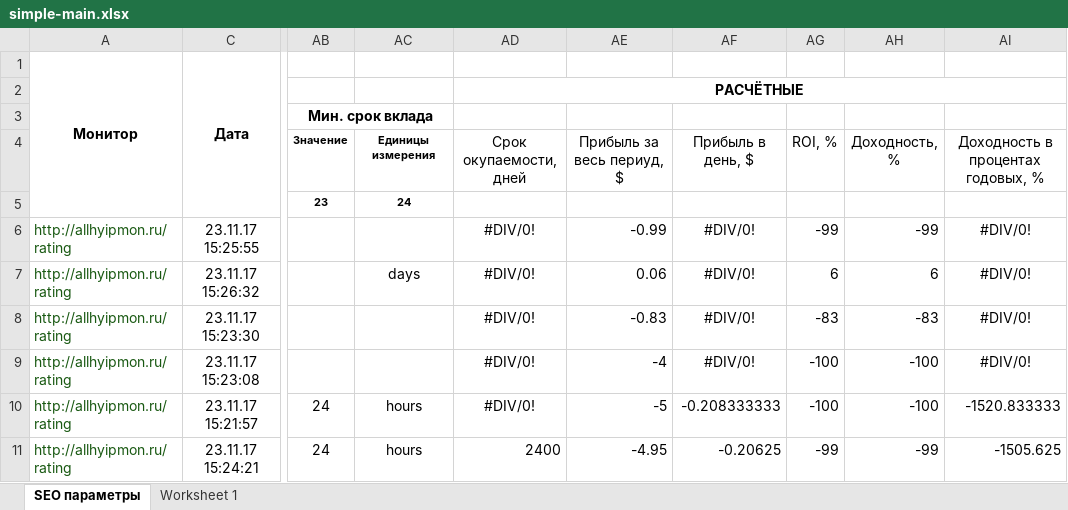
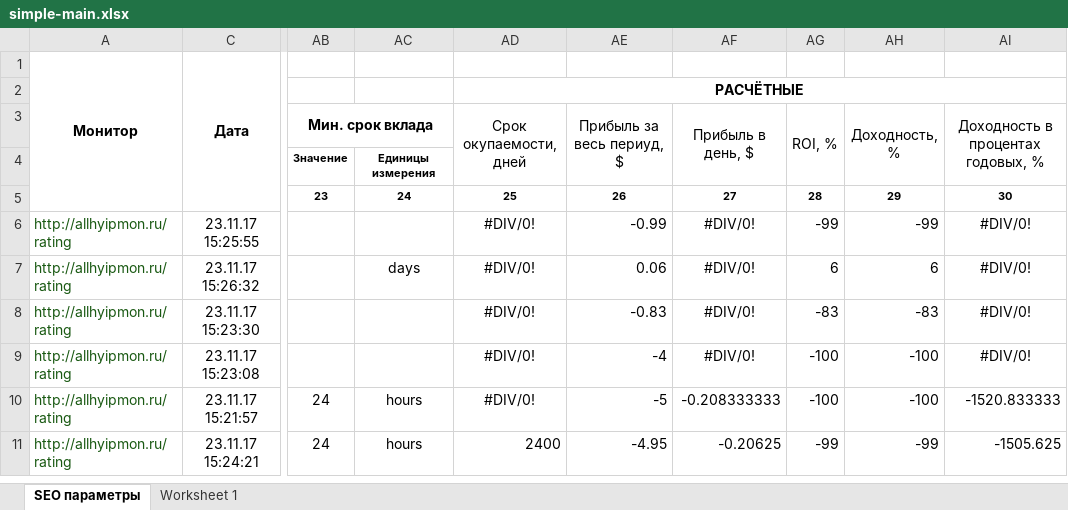
Before and after one commit to Romron/hypmonbot, an Excel workbook: www/simple-main.xlsx, sheet SEO параметры, drawn as a sheet; only a part is shown, gaps mark what is left out; values as stored, in another font and other column widths than the file's, no borders; the diff names each change by its address in the sheet, - before the commit and + after, or states it on an @@ line.

```diff
--- a/www/simple-main.xlsx (sheet SEO параметры)
+++ b/www/simple-main.xlsx (sheet SEO параметры)
-AD3: (empty)
+AD3: Срок окупаемости, дней
+AD3:AD4 merged
-AE3: (empty)
+AE3: Прибыль за весь периуд, $
+AE3:AE4 merged
-AF3: (empty)
+AF3: Прибыль в день, $
+AF3:AF4 merged
-AG3: (empty)
+AG3: ROI, %
+AG3:AG4 merged
-AH3: (empty)
+AH3: Доходность, %
+AH3:AH4 merged
-AI3: (empty)
+AI3: Доходность в процентах годовых, %
+AI3:AI4 merged
-AD4 (Срок окупаемости, дней): Срок окупаемости, дней
+AD4 (Срок окупаемости, дней): (empty)
-AE4 (Прибыль за весь периуд, $): Прибыль за весь периуд, $
+AE4 (Прибыль за весь периуд, $): (empty)
-AF4 (Прибыль в день, $): Прибыль в день, $
+AF4 (Прибыль в день, $): (empty)
-AG4 (ROI, %): ROI, %
+AG4 (ROI, %): (empty)
-AH4 (Доходность, %): Доходность, %
+AH4 (Доходность, %): (empty)
-AI4: Доходность в процентах годовых, %
+AI4: (empty)
-AD5 (Срок окупаемости, дней): (empty)
+AD5 (Срок окупаемости, дней): 25
-AE5 (Прибыль за весь периуд, $): (empty)
+AE5 (Прибыль за весь периуд, $): 26
-AF5 (Прибыль в день, $): (empty)
+AF5 (Прибыль в день, $): 27
-AG5 (ROI, %): (empty)
+AG5 (ROI, %): 28
-AH5 (Доходность, %): (empty)
+AH5 (Доходность, %): 29
-AI5: (empty)
+AI5: 30
```
Also changed, not shown: 2 other files.
